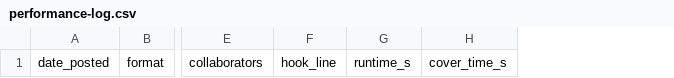
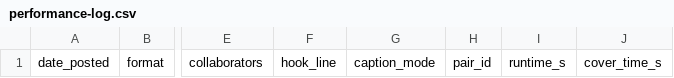
Before and after one commit to Lemuel-A1/talent-social-video, a CSV file: templates/performance-log.csv, drawn as a sheet; only a part is shown, gaps mark what is left out; the diff names each change by its address in the sheet, - before the commit and + after, or states it on an @@ line.

```diff
--- a/templates/performance-log.csv
+++ b/templates/performance-log.csv
+column G, row 1: caption_mode
+column H, row 1: pair_id
```
Also changed, not shown: 16 other files.
